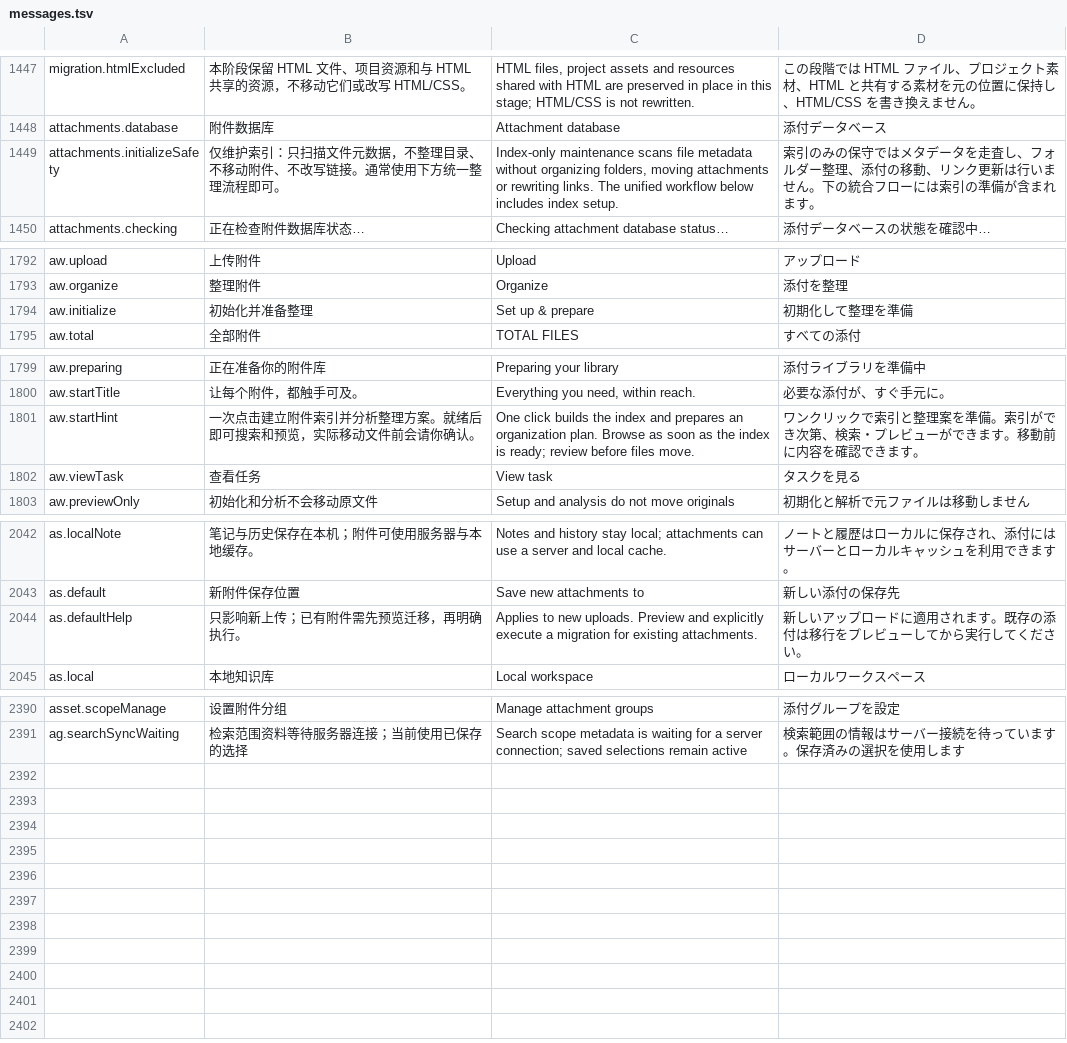
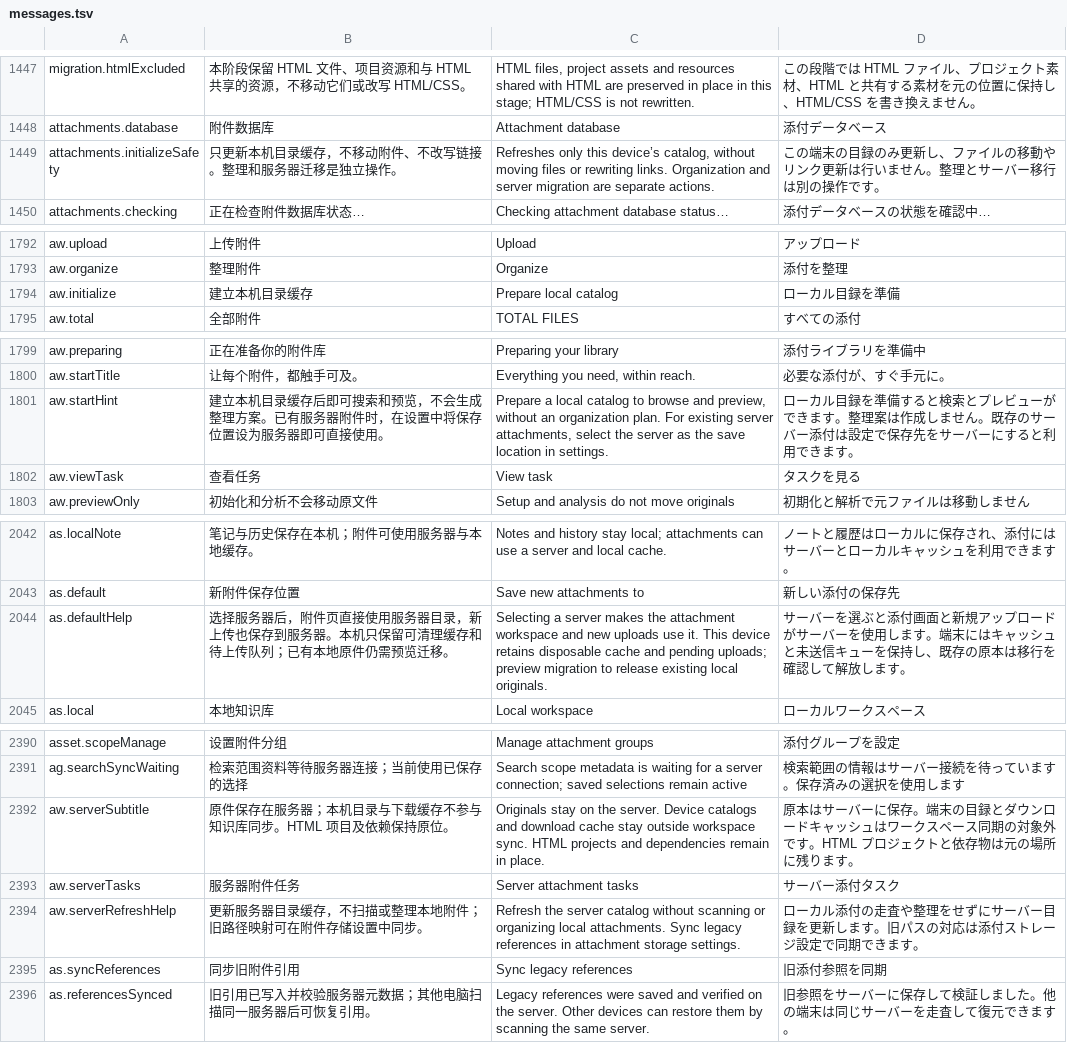
Before and after one commit to DJ-Huang/LeafLoom, a TSV file: vault_rag/locales/messages.tsv, drawn as a sheet; only a part is shown, gaps mark what is left out.

Commit message:
feat: use server-managed attachments with device-private state
Restore portable attachment paths and identities from verified server references. Separate local catalog setup from organization, preserve legacy state during upgrade, and retain protected project resources.

Include private VPN address support, legacy storage settings compatibility, regression coverage, and three-language documentation.

```diff
--- a/vault_rag/locales/messages.tsv
+++ b/vault_rag/locales/messages.tsv
@@ -1448,3 +1448,3 @@ migration.htmlExcluded|本阶段保留 HTML 文件、项目资源和与 HTML 共
 attachments.database|附件数据库|Attachment database|添付データベース
-attachments.initializeSafety|仅维护索引：只扫描文件元数据，不整理目录、不移动附件、不改写链接。通常使用下方统一整理流程即可。|Index-only maintenance scans file metadata without organizing folders, moving attachments or rewriting links. The unified workflow below includes index setup.|索引のみの保守ではメタデータを走査し、フォルダー整理、添付の移動、リンク更新は行いません。下の統合フローには索引の準備が含まれます。
+attachments.initializeSafety|只更新本机目录缓存，不移动附件、不改写链接。整理和服务器迁移是独立操作。|Refreshes only this device’s catalog, without moving files or rewriting links. Organization and server migration are separate actions.|この端末の目録のみ更新し、ファイルの移動やリンク更新は行いません。整理とサーバー移行は別の操作です。
 attachments.checking|正在检查附件数据库状态…|Checking attachment database status…|添付データベースの状態を確認中…
@@ -1793,3 +1793,3 @@ aw.upload|上传附件|Upload|アップロード
 aw.organize|整理附件|Organize|添付を整理
-aw.initialize|初始化并准备整理|Set up & prepare|初期化して整理を準備
+aw.initialize|建立本机目录缓存|Prepare local catalog|ローカル目録を準備
 aw.total|全部附件|TOTAL FILES|すべての添付
@@ -1800,3 +1800,3 @@ aw.preparing|正在准备你的附件库|Preparing your library|添付ライブ
 aw.startTitle|让每个附件，都触手可及。|Everything you need, within reach.|必要な添付が、すぐ手元に。
-aw.startHint|一次点击建立附件索引并分析整理方案。就绪后即可搜索和预览，实际移动文件前会请你确认。|One click builds the index and prepares an organization plan. Browse as soon as the index is ready; review before files move.|ワンクリックで索引と整理案を準備。索引ができ次第、検索・プレビューができます。移動前に内容を確認できます。
+aw.startHint|建立本机目录缓存后即可搜索和预览，不会生成整理方案。已有服务器附件时，在设置中将保存位置设为服务器即可直接使用。|Prepare a local catalog to browse and preview, without an organization plan. For existing server attachments, select the server as the save location in settings.|ローカル目録を準備すると検索とプレビューができます。整理案は作成しません。既存のサーバー添付は設定で保存先をサーバーにすると利用できます。
 aw.viewTask|查看任务|View task|タスクを見る
@@ -2043,3 +2043,3 @@ as.localNote|笔记与历史保存在本机；附件可使用服务器与本地
 as.default|新附件保存位置|Save new attachments to|新しい添付の保存先
-as.defaultHelp|只影响新上传；已有附件需先预览迁移，再明确执行。|Applies to new uploads. Preview and explicitly execute a migration for existing attachments.|新しいアップロードに適用されます。既存の添付は移行をプレビューしてから実行してください。
+as.defaultHelp|选择服务器后，附件页直接使用服务器目录，新上传也保存到服务器。本机只保留可清理缓存和待上传队列；已有本地原件仍需预览迁移。|Selecting a server makes the attachment workspace and new uploads use it. This device retains disposable cache and pending uploads; preview migration to release existing local originals.|サーバーを選ぶと添付画面と新規アップロードがサーバーを使用します。端末にはキャッシュと未送信キューを保持し、既存の原本は移行を確認して解放します。
 as.local|本地知识库|Local workspace|ローカルワークスペース
@@ -2391 +2391,6 @@ asset.scopeManage|设置附件分组|Manage attachment groups|添付グループ
 ag.searchSyncWaiting|检索范围资料等待服务器连接；当前使用已保存的选择|Search scope metadata is waiting for a server connection; saved selections remain active|検索範囲の情報はサーバー接続を待っています。保存済みの選択を使用します
+aw.serverSubtitle|原件保存在服务器；本机目录与下载缓存不参与知识库同步。HTML 项目及依赖保持原位。|Originals stay on the server. Device catalogs and download cache stay outside workspace sync. HTML projects and dependencies remain in place.|原本はサーバーに保存。端末の目録とダウンロードキャッシュはワークスペース同期の対象外です。HTML プロジェクトと依存物は元の場所に残ります。
+aw.serverTasks|服务器附件任务|Server attachment tasks|サーバー添付タスク
+aw.serverRefreshHelp|更新服务器目录缓存，不扫描或整理本地附件；旧路径映射可在附件存储设置中同步。|Refresh the server catalog without scanning or organizing local attachments. Sync legacy references in attachment storage settings.|ローカル添付の走査や整理をせずにサーバー目録を更新します。旧パスの対応は添付ストレージ設定で同期できます。
+as.syncReferences|同步旧附件引用|Sync legacy references|旧添付参照を同期
+as.referencesSynced|旧引用已写入并校验服务器元数据；其他电脑扫描同一服务器后可恢复引用。|Legacy references were saved and verified on the server. Other devices can restore them by scanning the same server.|旧参照をサーバーに保存して検証しました。他の端末は同じサーバーを走査して復元できます。
```
Also changed, not shown: 31 other files.
